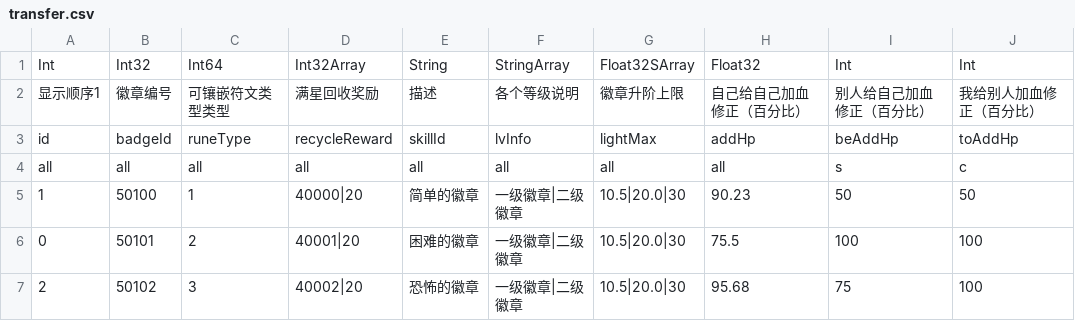
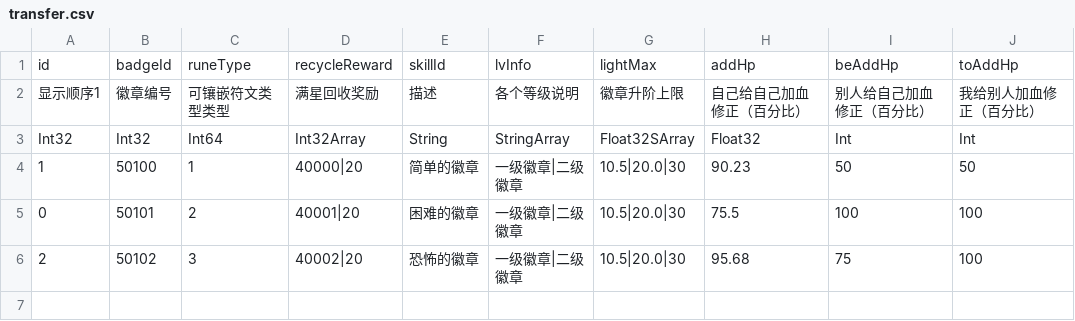
Before and after one commit to apenggege01/genStruct, a CSV file: csv/transfer.csv, drawn as a sheet.

```diff
--- a/csv/transfer.csv
+++ b/csv/transfer.csv
@@ -1,5 +1,4 @@
-Int,Int32,Int64,Int32Array,String,StringArray,Float32SArray,Float32,Int,Int
+id,badgeId,runeType,recycleReward,skillId,lvInfo,lightMax,addHp,beAddHp,toAddHp
 显示顺序1,徽章编号,可镶嵌符文类型类型,满星回收奖励,描述,各个等级说明,徽章升阶上限,自己给自己加血修正（百分比）,别人给自己加血修正（百分比）,我给别人加血修正（百分比）
-id,badgeId,runeType,recycleReward,skillId,lvInfo,lightMax,addHp,beAddHp,toAddHp
-all,all,all,all,all,all,all,all,s,c
+Int32,Int32,Int64,Int32Array,String,StringArray,Float32SArray,Float32,Int,Int
 1,50100,1,40000|20,简单的徽章,一级徽章|二级徽章,10.5|20.0|30,90.23,50,50
```
Also changed, not shown: csv/test1.csv, csv/test2.csv, 11 other files.
